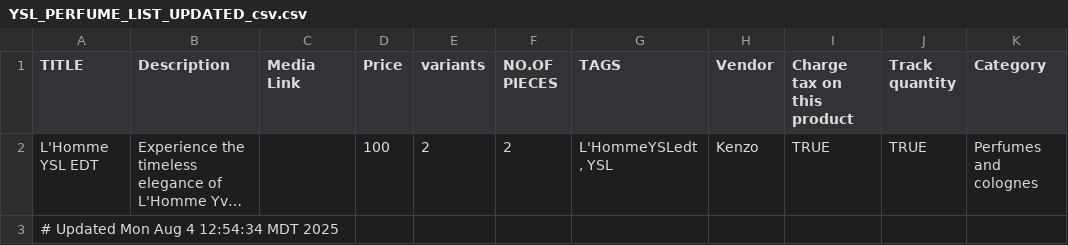
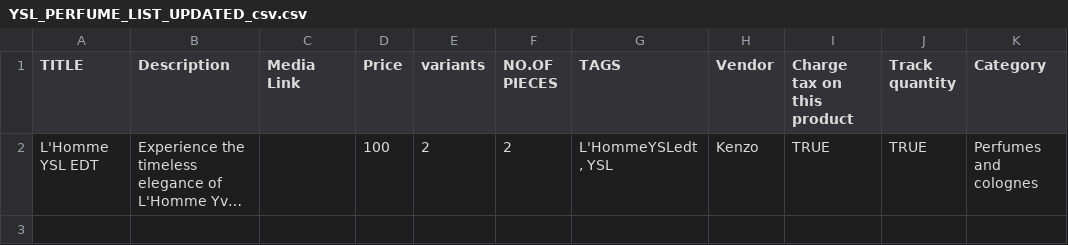
Before and after one commit to Teja4092/create-shopify-products, a CSV file: product-data/YSL_PERFUME_LIST_UPDATED_csv.csv, drawn as a sheet; long unchanged cells end in …; the diff names each change by its address in the sheet, - before the commit and + after, or states it on an @@ line.

```diff
--- a/product-data/YSL_PERFUME_LIST_UPDATED_csv.csv
+++ b/product-data/YSL_PERFUME_LIST_UPDATED_csv.csv
-row 3: # Updated Mon Aug 4 12:54:34 MDT 2025
```
Also changed, not shown: 2 other files.
